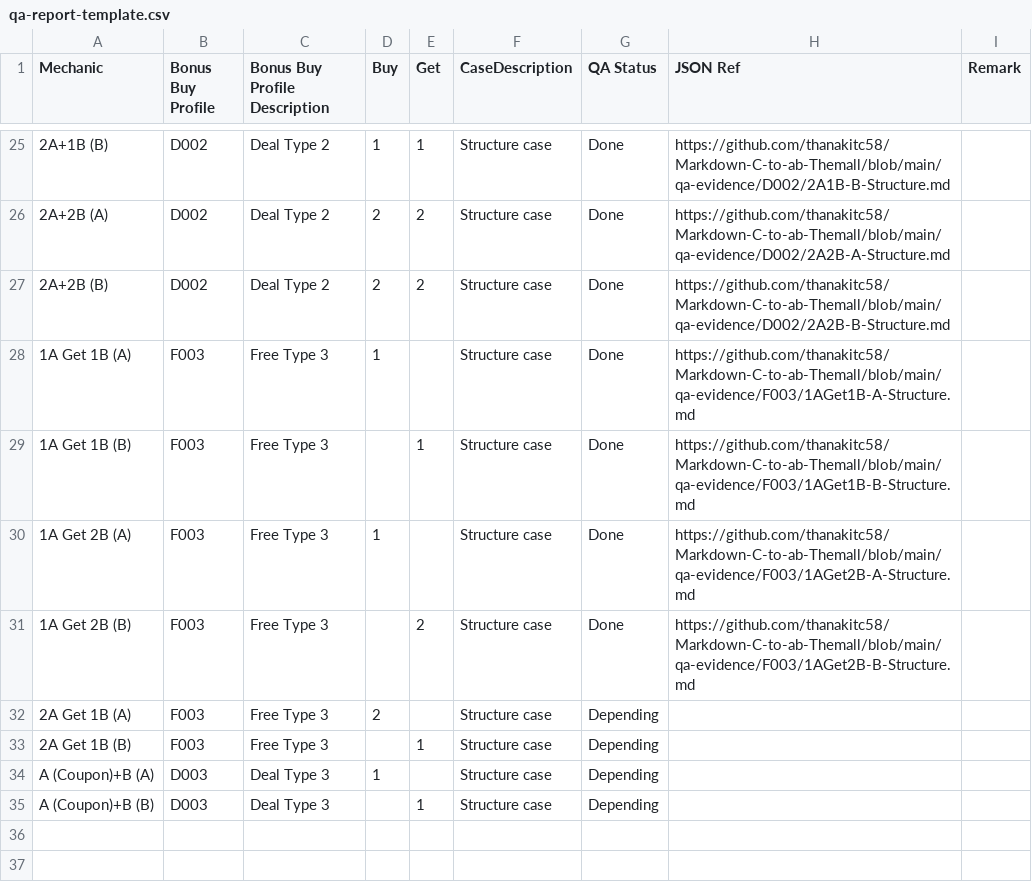
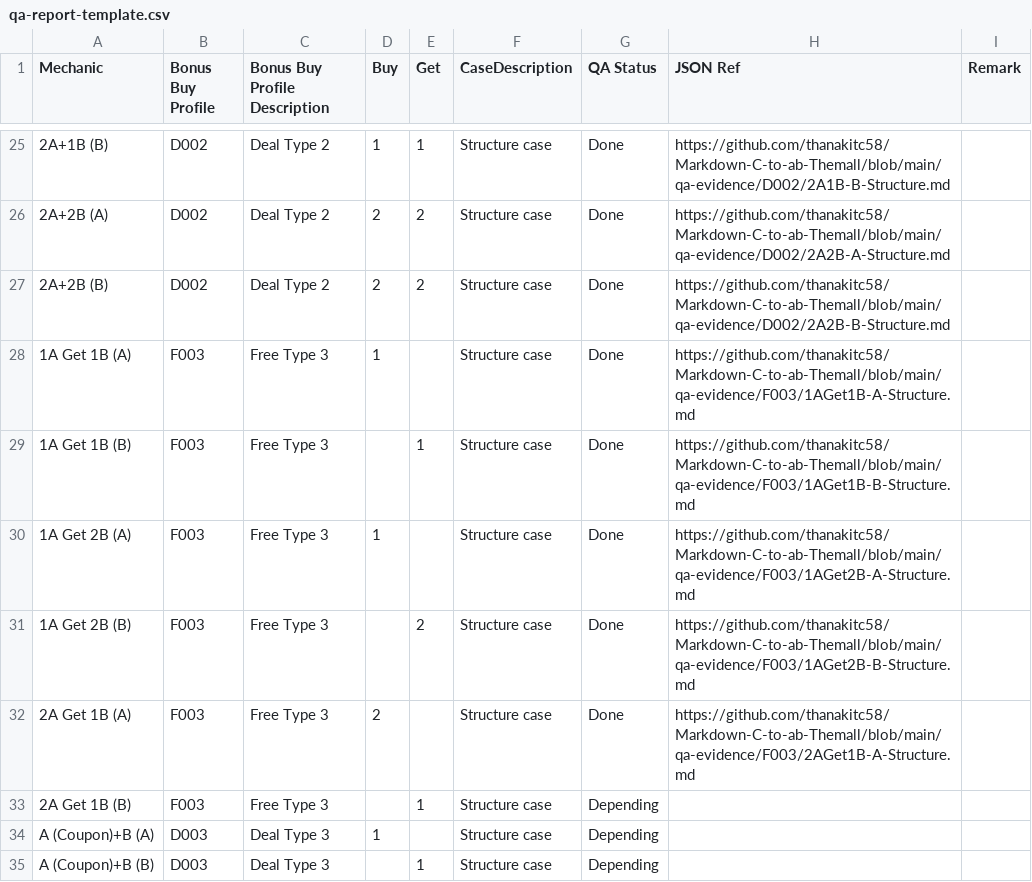
Before and after one commit to thanakitc58/Markdown-C-to-ab-Themall, a CSV file: qa-report-template.csv, drawn as a sheet; only a part is shown, gaps mark what is left out; the diff names each change by its address in the sheet, - before the commit and + after, or states it on an @@ line.

```diff
--- a/qa-report-template.csv
+++ b/qa-report-template.csv
-G32 (QA Status): Depending
+G32 (QA Status): Done
-H32 (JSON Ref): (empty)
+H32 (JSON Ref): https://github.com/thanakitc58/Markdown-C-to-ab-Themall/blob/main/qa-evidence/F003/2AGet1B-A-Structure.md
```
Also changed, not shown: 1 other file.
